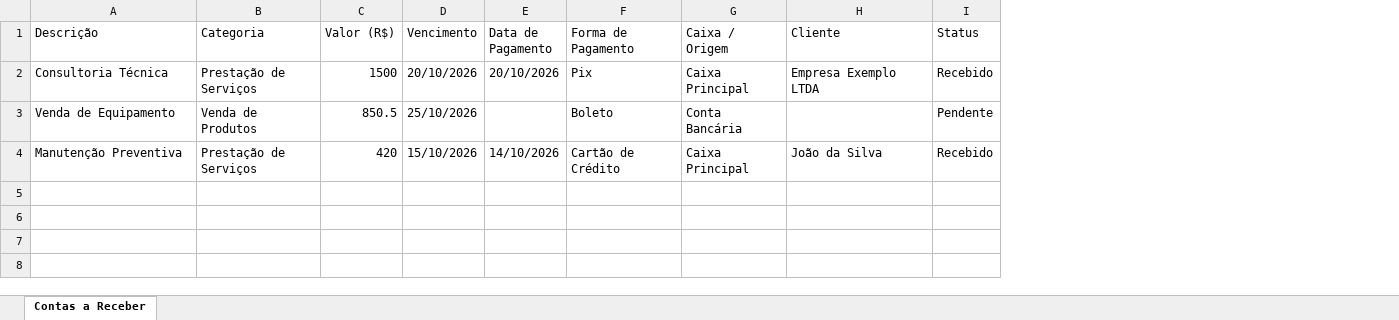
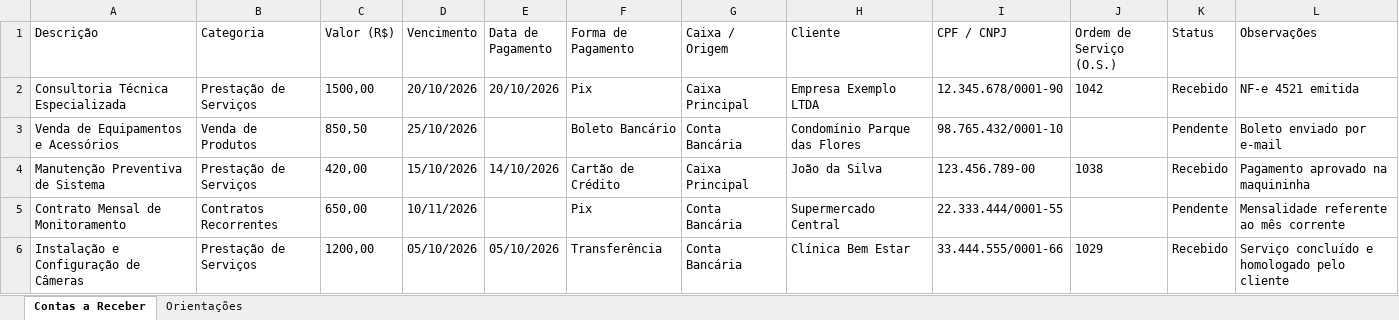
Before and after one commit to KleybsonF/ERP-Project, an Excel workbook: public/modelos/Contas_a_Receber.xlsx, sheet Contas a Receber, drawn as a sheet; values as stored, in another font and other column widths than the file's, no borders; the diff names each change by its address in the sheet, - before the commit and + after, or states it on an @@ line.

```diff
--- a/public/modelos/Contas_a_Receber.xlsx (sheet Contas a Receber)
+++ b/public/modelos/Contas_a_Receber.xlsx (sheet Contas a Receber)
+sheet tab: Orientações
+column I (CPF / CNPJ), rows 2-4: 12.345.678/0001-90 | 98.765.432/0001-10 | 123.456.789-00
+column J (Ordem de Serviço (O.S.)), rows 2-4: 1042 |  | 1038
+column L (Observações), rows 2-4: NF-e 4521 emitida | Boleto enviado por e-mail | Pagamento aprovado na maquininha
-A2 (Descrição): Consultoria Técnica
+A2 (Descrição): Consultoria Técnica Especializada
-C2 (Valor (R$)): 1500
+C2 (Valor (R$)): 1500,00
-A3 (Descrição): Venda de Equipamento
+A3 (Descrição): Venda de Equipamentos e Acessórios
-C3 (Valor (R$)): 850.5
+C3 (Valor (R$)): 850,50
-F3 (Forma de Pagamento): Boleto
+F3 (Forma de Pagamento): Boleto Bancário
-H3 (Cliente): (empty)
+H3 (Cliente): Condomínio Parque das Flores
-A4 (Descrição): Manutenção Preventiva
+A4 (Descrição): Manutenção Preventiva de Sistema
-C4 (Valor (R$)): 420
+C4 (Valor (R$)): 420,00
+row 5: Contrato Mensal de Monitoramento | Contratos Recorrentes | 650,00 | 10/11/2026 |  | Pix | Conta Bancária | Supermercado Central | 22.333.444/0001-55 |  | Pendente | Mensalidade referente ao mês corrente
+row 6: Instalação e Configuração de Câmeras | Prestação de Serviços | 1200,00 | 05/10/2026 | 05/10/2026 | Transferência | Conta Bancária | Clínica Bem Estar | 33.444.555/0001-66 | 1029 | Recebido | Serviço concluído e homologado pelo cliente
```
Also changed, not shown: public/modelos/Contas_a_Pagar.xlsx, 3 other files.
